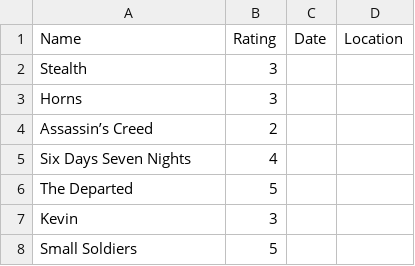
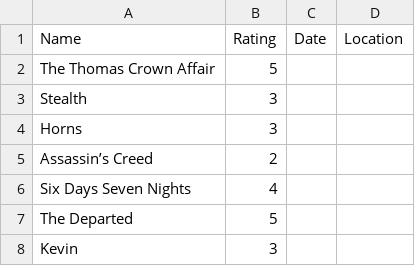
Before and after one commit to rajBar/movies, a CSV file: _data/movie-ratings.csv, drawn as a sheet; only a part is shown; the shorter side is filled out with more unchanged rows; the diff names each change by its address in the sheet, - before the commit and + after, or states it on an @@ line.

Commit message:
added The Thomas Crown Affair to movie list

```diff
--- a/_data/movie-ratings.csv
+++ b/_data/movie-ratings.csv
+row 2: The Thomas Crown Affair | 5
```
